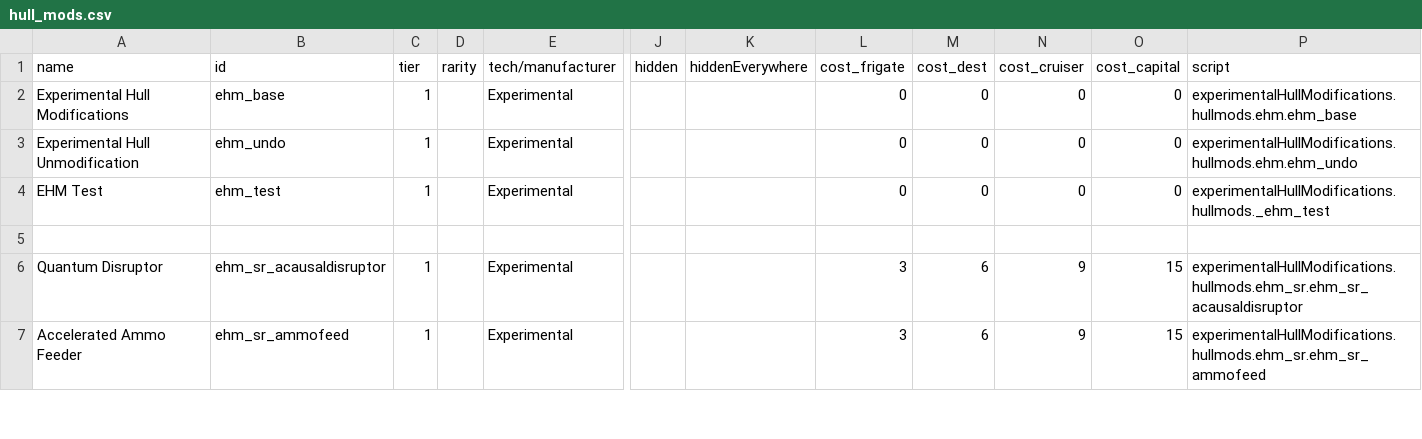
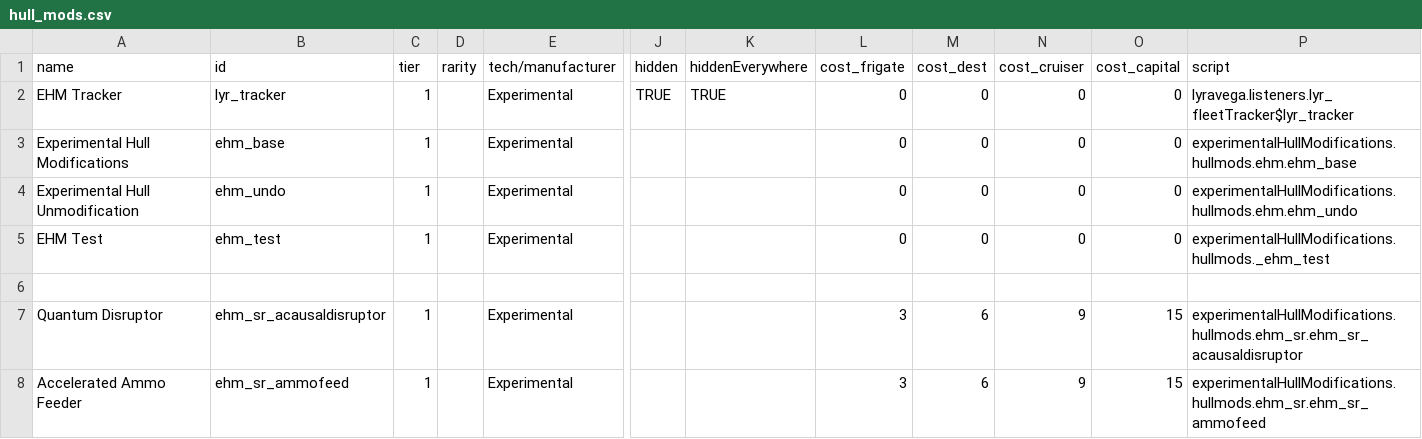
Before and after one commit to lyravega/lyr_ehm, a CSV file: data/hullmods/hull_mods.csv, drawn as a sheet; only a part is shown, gaps mark what is left out; rows hold the shown columns only; the diff names each change by its address in the sheet, - before the commit and + after, or states it on an @@ line.

```diff
--- a/data/hullmods/hull_mods.csv
+++ b/data/hullmods/hull_mods.csv
+row 2: EHM Tracker | lyr_tracker | 1 |  | Experimental | TRUE | TRUE | 0 | 0 | 0 | 0 | lyravega.listeners.lyr_fleetTracker$lyr_tracker
```
Also changed, not shown: 16 other files.
